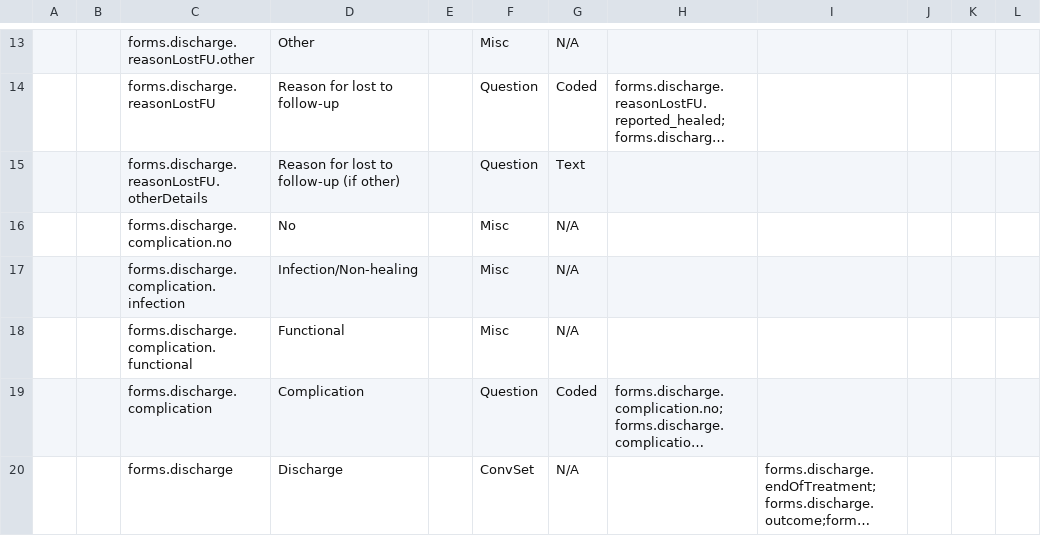
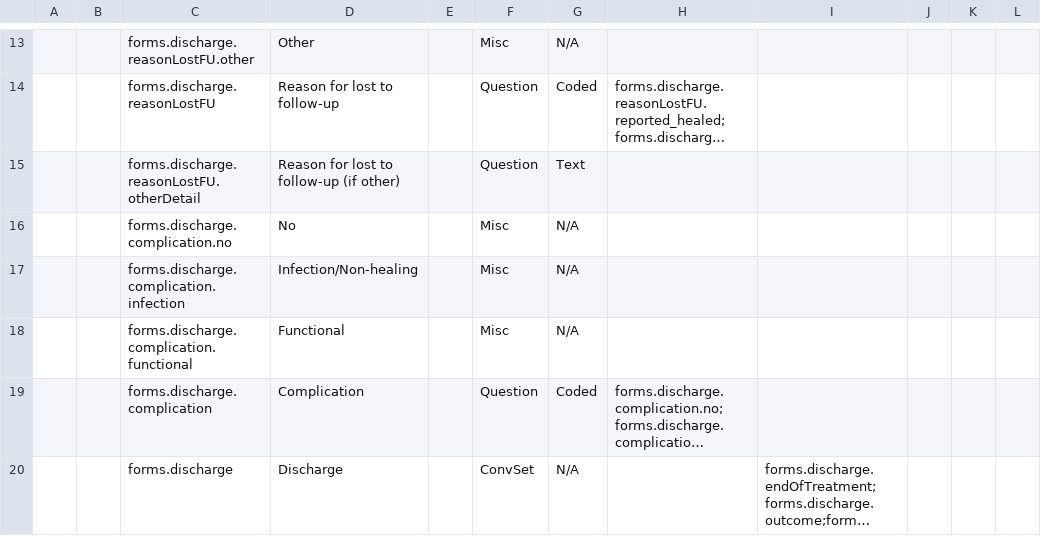
Before and after one commit to Belal-Noory/kunduz-wcc-bahmni-config, a CSV file: openmrs-module-initializer/configuration/concepts/discharge.csv, drawn as a sheet; only a part is shown, gaps mark what is left out; long unchanged cells end in …; the diff names each change by its address in the sheet, - before the commit and + after, or states it on an @@ line.

Commit message:
Fix typo.

```diff
--- a/openmrs-module-initializer/configuration/concepts/discharge.csv
+++ b/openmrs-module-initializer/configuration/concepts/discharge.csv
-C15: forms.discharge.reasonLostFU.otherDetails
+C15: forms.discharge.reasonLostFU.otherDetail
```
